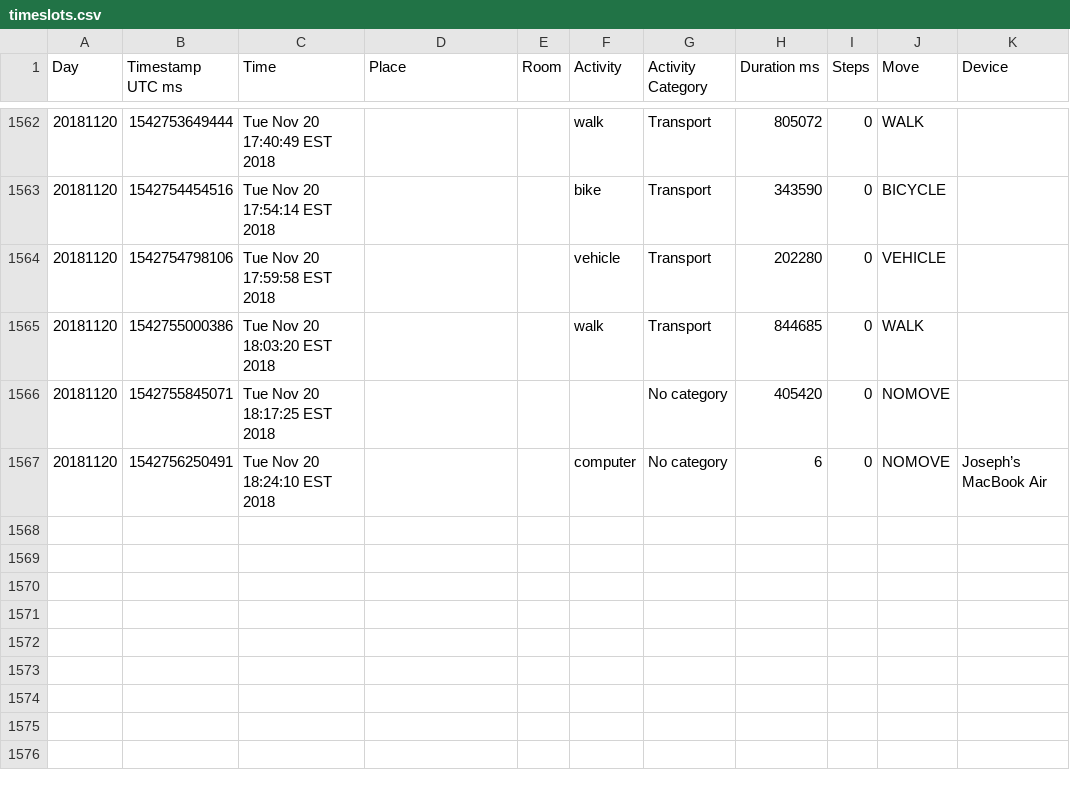
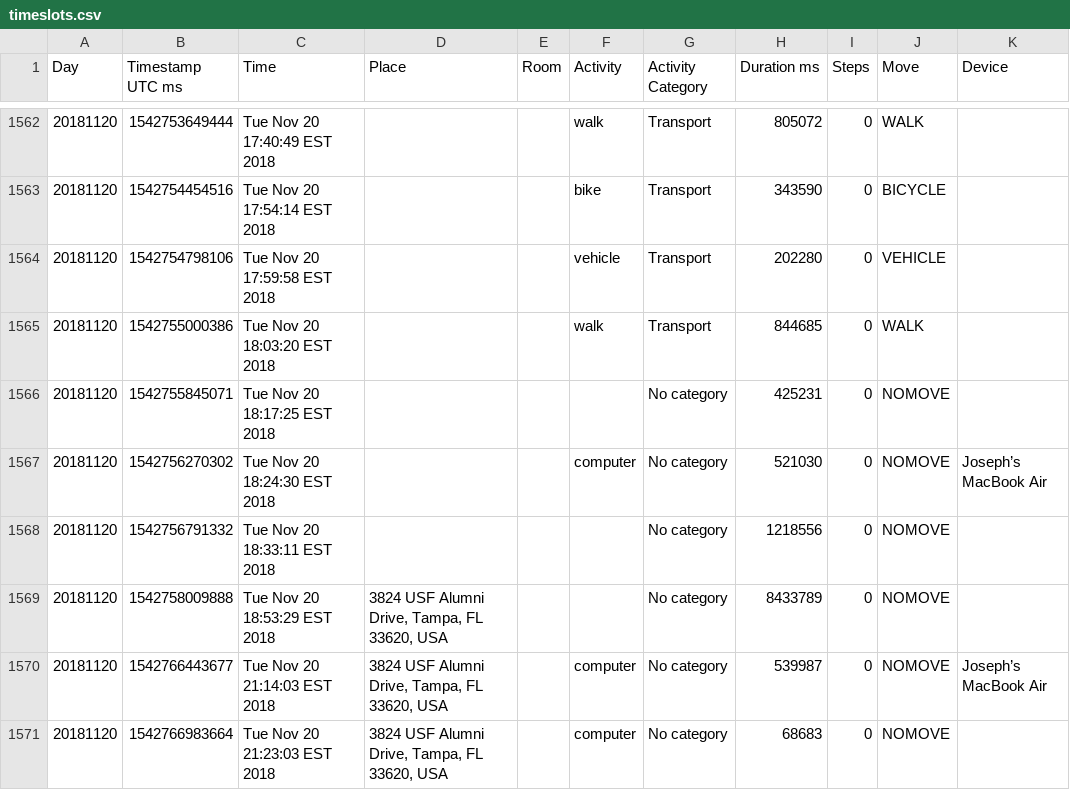
Before and after one commit to josephpcox/UDIVS, a CSV file: userdevice_data/Joe_Data/Smarter_time/timeslots.csv, drawn as a sheet; only a part is shown, gaps mark what is left out.

```diff
--- a/userdevice_data/Joe_Data/Smarter_time/timeslots.csv
+++ b/userdevice_data/Joe_Data/Smarter_time/timeslots.csv
@@ -1565,3 +1565,7 @@ Day,Timestamp UTC ms,Time,Place,Room,Activity,Activity Category,Duration ms,Step
 20181120,1542755000386,"Tue Nov 20 18:03:20 EST 2018","","","walk","Transport",844685,0,WALK,""
-20181120,1542755845071,"Tue Nov 20 18:17:25 EST 2018","","","","No category",405420,0,NOMOVE,""
-20181120,1542756250491,"Tue Nov 20 18:24:10 EST 2018","","","computer","No category",6,0,NOMOVE,"Joseph’s MacBook Air"
+20181120,1542755845071,"Tue Nov 20 18:17:25 EST 2018","","","","No category",425231,0,NOMOVE,""
+20181120,1542756270302,"Tue Nov 20 18:24:30 EST 2018","","","computer","No category",521030,0,NOMOVE,"Joseph’s MacBook Air"
+20181120,1542756791332,"Tue Nov 20 18:33:11 EST 2018","","","","No category",1218556,0,NOMOVE,""
+20181120,1542758009888,"Tue Nov 20 18:53:29 EST 2018","3824 USF Alumni Drive, Tampa, FL 33620, USA","","","No category",8433789,0,NOMOVE,""
+20181120,1542766443677,"Tue Nov 20 21:14:03 EST 2018","3824 USF Alumni Drive, Tampa, FL 33620, USA","","computer","No category",539987,0,NOMOVE,"Joseph’s MacBook Air"
+20181120,1542766983664,"Tue Nov 20 21:23:03 EST 2018","3824 USF Alumni Drive, Tampa, FL 33620, USA","","computer","No category",68683,0,NOMOVE,""
```
Also changed, not shown: userdevice_data/Tom_Data/Smarter_time/timeslots.csv, 15 other files.
